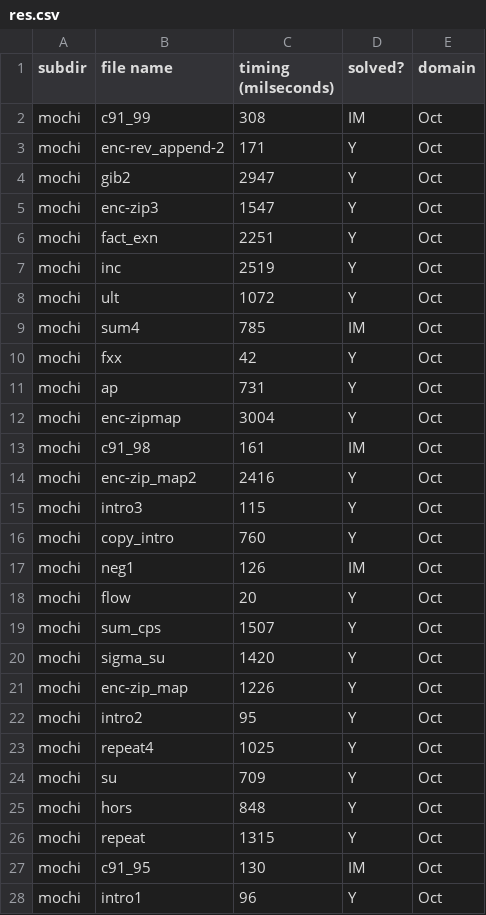
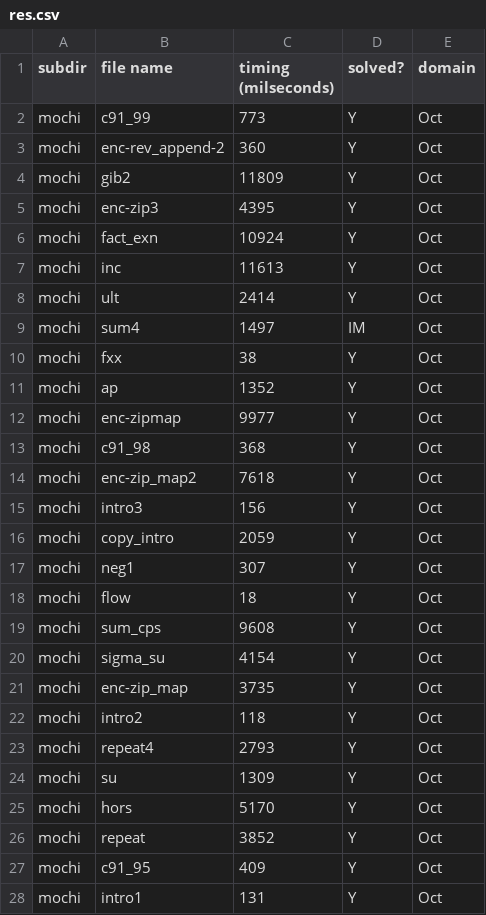
Before and after one commit to nyu-acsys/drift, a CSV file: res.csv, drawn as a sheet; only a part is shown; the diff covers the shown part only.

```diff
--- a/res.csv
+++ b/res.csv
@@ -1,28 +1,28 @@
 subdir,file name,timing (milseconds),solved?,domain
-mochi,c91_99,308,IM,Oct
-mochi,enc-rev_append-2,171,Y,Oct
-mochi,gib2,2947,Y,Oct
-mochi,enc-zip3,1547,Y,Oct
-mochi,fact_exn,2251,Y,Oct
-mochi,inc,2519,Y,Oct
-mochi,ult,1072,Y,Oct
-mochi,sum4,785,IM,Oct
-mochi,fxx,42,Y,Oct
-mochi,ap,731,Y,Oct
-mochi,enc-zipmap,3004,Y,Oct
-mochi,c91_98,161,IM,Oct
-mochi,enc-zip_map2,2416,Y,Oct
-mochi,intro3,115,Y,Oct
-mochi,copy_intro,760,Y,Oct
-mochi,neg1,126,IM,Oct
-mochi,flow,20,Y,Oct
-mochi,sum_cps,1507,Y,Oct
-mochi,sigma_su,1420,Y,Oct
-mochi,enc-zip_map,1226,Y,Oct
-mochi,intro2,95,Y,Oct
-mochi,repeat4,1025,Y,Oct
-mochi,su,709,Y,Oct
-mochi,hors,848,Y,Oct
-mochi,repeat,1315,Y,Oct
-mochi,c91_95,130,IM,Oct
-mochi,intro1,96,Y,Oct
+mochi,c91_99,773,Y,Oct
+mochi,enc-rev_append-2,360,Y,Oct
+mochi,gib2,11809,Y,Oct
+mochi,enc-zip3,4395,Y,Oct
+mochi,fact_exn,10924,Y,Oct
+mochi,inc,11613,Y,Oct
+mochi,ult,2414,Y,Oct
+mochi,sum4,1497,IM,Oct
+mochi,fxx,38,Y,Oct
+mochi,ap,1352,Y,Oct
+mochi,enc-zipmap,9977,Y,Oct
+mochi,c91_98,368,Y,Oct
+mochi,enc-zip_map2,7618,Y,Oct
+mochi,intro3,156,Y,Oct
+mochi,copy_intro,2059,Y,Oct
+mochi,neg1,307,Y,Oct
+mochi,flow,18,Y,Oct
+mochi,sum_cps,9608,Y,Oct
+mochi,sigma_su,4154,Y,Oct
+mochi,enc-zip_map,3735,Y,Oct
+mochi,intro2,118,Y,Oct
+mochi,repeat4,2793,Y,Oct
+mochi,su,1309,Y,Oct
+mochi,hors,5170,Y,Oct
+mochi,repeat,3852,Y,Oct
+mochi,c91_95,409,Y,Oct
+mochi,intro1,131,Y,Oct
```
Also changed, not shown: 11 added rows and 35 edited cells elsewhere in this file, 13 other files.
